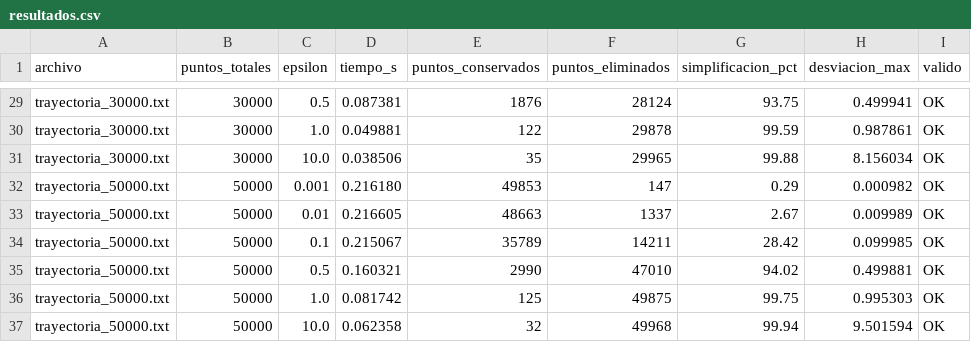
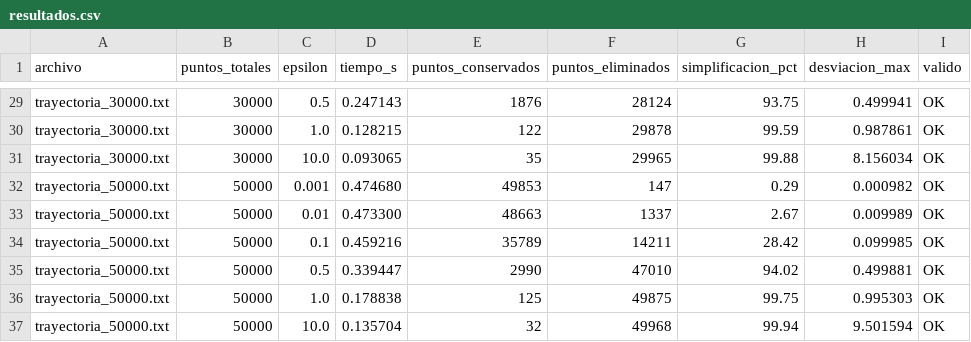
Before and after one commit to MatiasEng/TareasADA, a CSV file: tarea2/resultados.csv, drawn as a sheet; only a part is shown, gaps mark what is left out; the diff covers the shown part only; the diff names each change by its address in the sheet, - before the commit and + after, or states it on an @@ line.

```diff
--- a/tarea2/resultados.csv
+++ b/tarea2/resultados.csv
-D29 (tiempo_s): 0.087381
+D29 (tiempo_s): 0.247143
-D30 (tiempo_s): 0.049881
+D30 (tiempo_s): 0.128215
-D31 (tiempo_s): 0.038506
+D31 (tiempo_s): 0.093065
-D32 (tiempo_s): 0.216180
+D32 (tiempo_s): 0.474680
-D33 (tiempo_s): 0.216605
+D33 (tiempo_s): 0.473300
-D34 (tiempo_s): 0.215067
+D34 (tiempo_s): 0.459216
-D35 (tiempo_s): 0.160321
+D35 (tiempo_s): 0.339447
-D36 (tiempo_s): 0.081742
+D36 (tiempo_s): 0.178838
-D37 (tiempo_s): 0.062358
+D37 (tiempo_s): 0.135704
```
Also changed, not shown: 27 edited cells elsewhere in this file, tarea2/data/try_1/data.csv, tarea2/data/try_2/data.csv, 6 other files.
